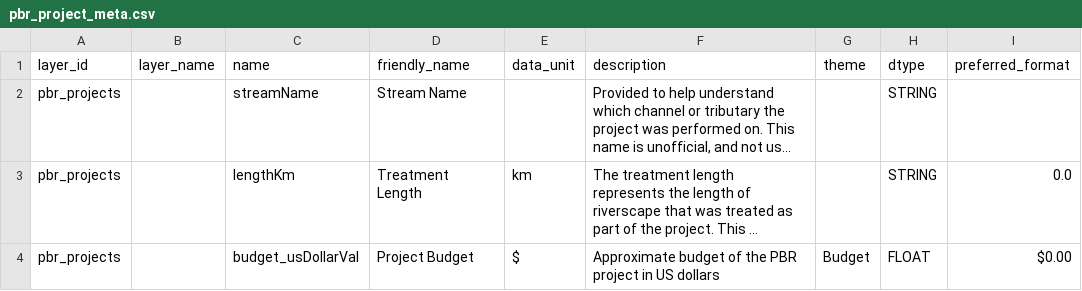
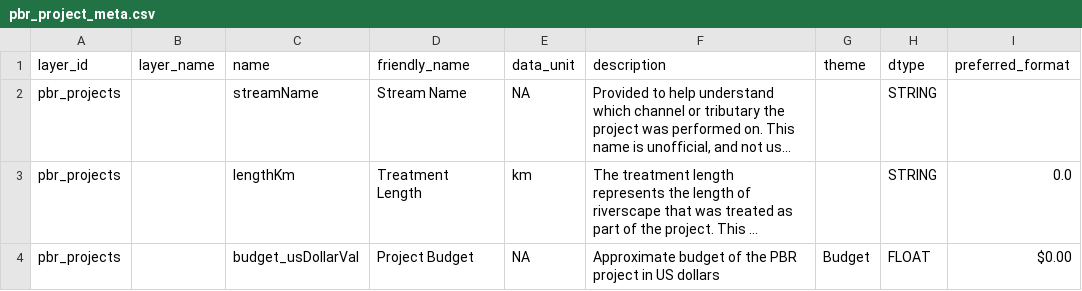
Before and after one commit to Riverscapes/rs-reports-gen, a CSV file: src/reports/rpt_pbrexplorer/pbr_project_meta.csv, drawn as a sheet; long unchanged cells end in …; the diff names each change by its address in the sheet, - before the commit and + after, or states it on an @@ line.

Commit message:
working report end to end

```diff
--- a/src/reports/rpt_pbrexplorer/pbr_project_meta.csv
+++ b/src/reports/rpt_pbrexplorer/pbr_project_meta.csv
-E2 (data_unit): (empty)
+E2 (data_unit): NA
-E4 (data_unit): $
+E4 (data_unit): NA
```
Also changed, not shown: 3 other files.
